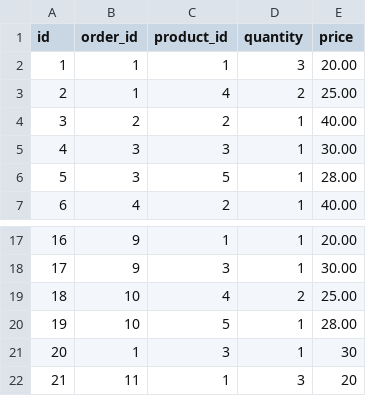
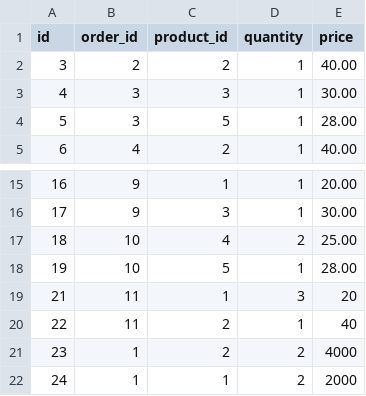
Before and after one commit to nmthanh31/Doan, a CSV file: backend/order-service/data/order_items.csv, drawn as a sheet; only a part is shown, gaps mark what is left out; removed rows and columns are numbered as before the commit, all else as after; the diff names each change by its address in the sheet, - before the commit and + after, or states it on an @@ line.

```diff
--- a/backend/order-service/data/order_items.csv
+++ b/backend/order-service/data/order_items.csv
-row 2: 1 | 1 | 1 | 3 | 20.00
-row 3: 2 | 1 | 4 | 2 | 25.00
-row 21: 20 | 1 | 3 | 1 | 30
+row 20: 22 | 11 | 2 | 1 | 40
+row 21: 23 | 1 | 2 | 2 | 4000
+row 22: 24 | 1 | 1 | 2 | 2000
```
Also changed, not shown: backend/order-service/data/orders.csv, backend/product-service/data/products.csv, 11 other files.
